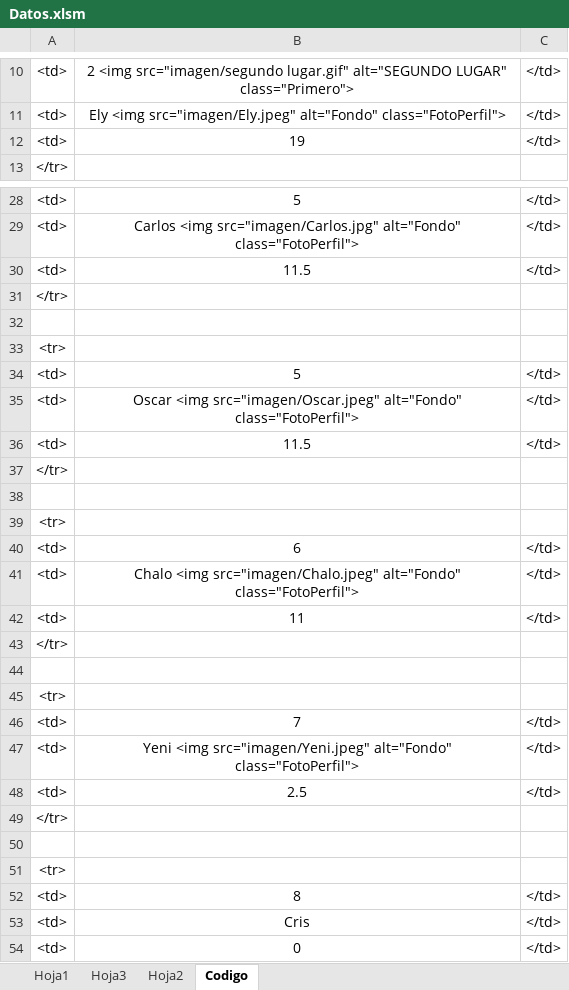
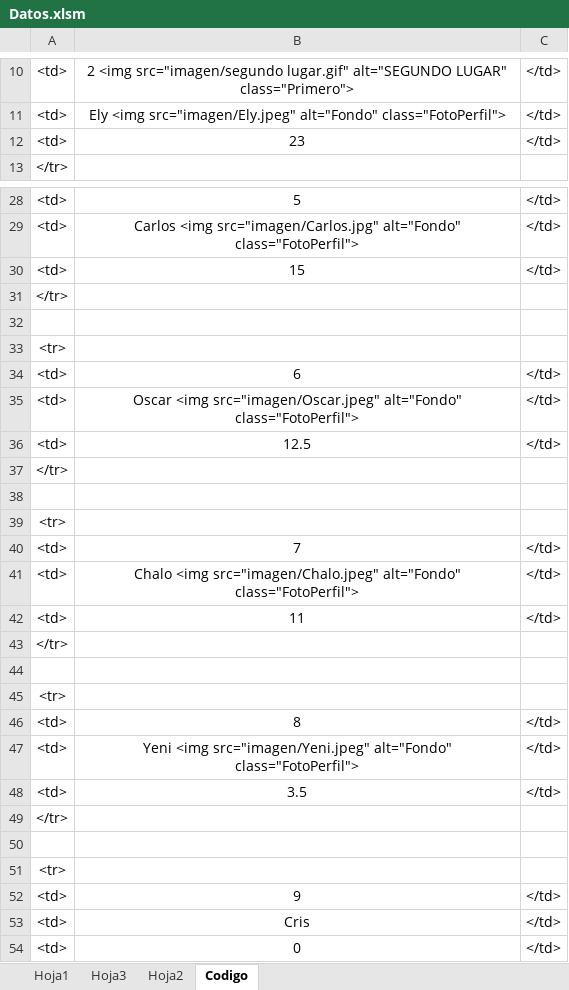
Before and after one commit to diacono81/WebLUdo, an Excel workbook: Datos.xlsm, sheet Codigo, drawn as a sheet; only a part is shown, gaps mark what is left out; values as stored, in another font and other column widths than the file's, no borders; removed rows and columns are numbered as before the commit, all else as after; the diff covers the shown part only; the diff names each change by its address in the sheet, - before the commit and + after, or states it on an @@ line.

```diff
--- a/Datos.xlsm (sheet Codigo)
+++ b/Datos.xlsm (sheet Codigo)
-B12: 19
+B12: 23
-B30: 11.5
+B30: 15
-row 32: (empty)
-row 34: <td> | 5 | </td>
-row 36: <td> | 11.5 | </td>
+row 36: <td> | 12.5 | </td>
@@ row 31 moved to row 37: </tr> @@
+row 38: (empty)
@@ row 33 moved to row 39: <tr> @@
@@ row 46 moved to row 40: <td> @@
+row 46: <td> | 8 | </td>
-B48: 2.5
+B48: 3.5
-B52: 8
+B52: 9
```
Also changed, not shown: 1 edited cell elsewhere in this sheet, sheet Hoja1, 1 other file.
